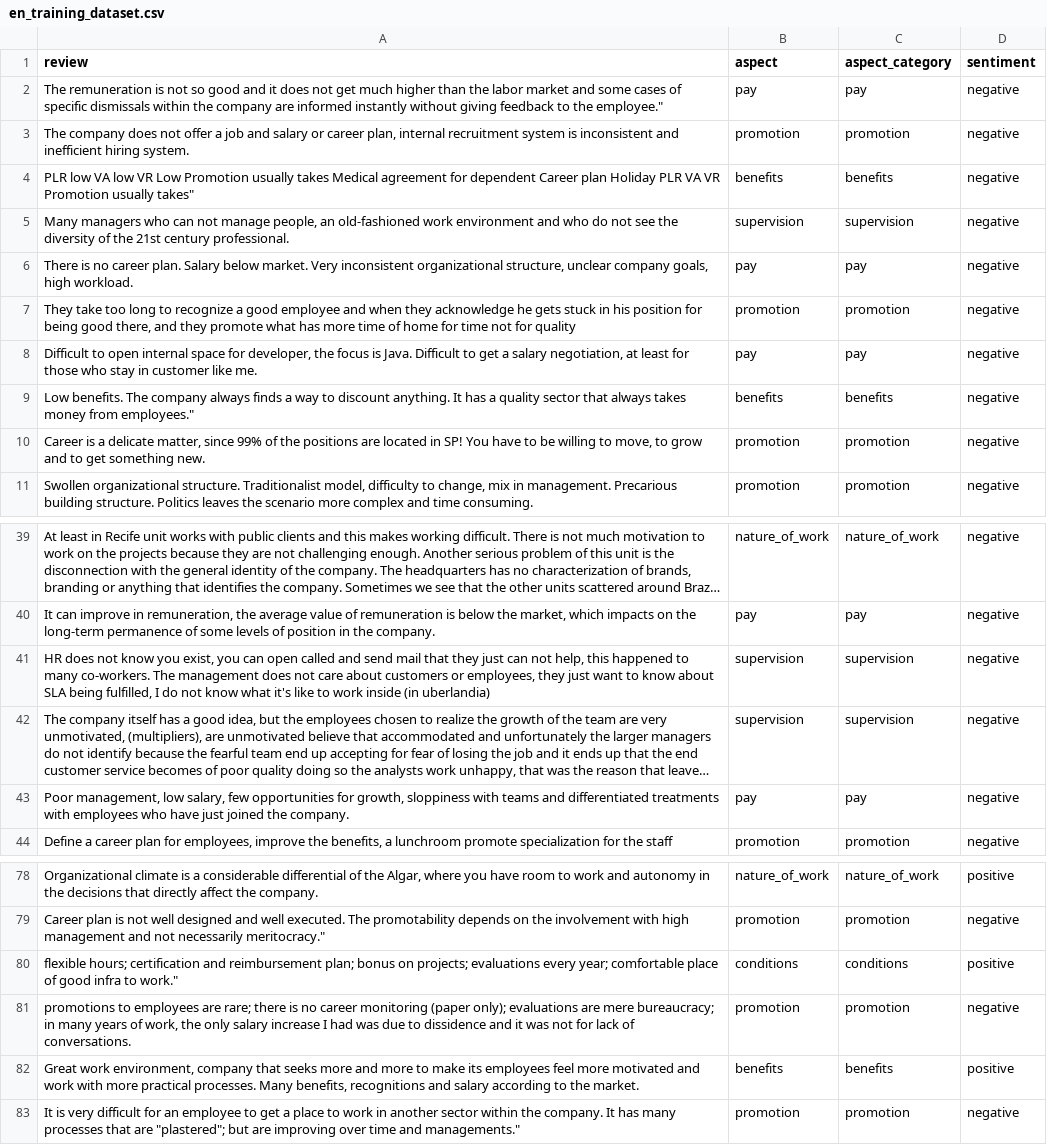
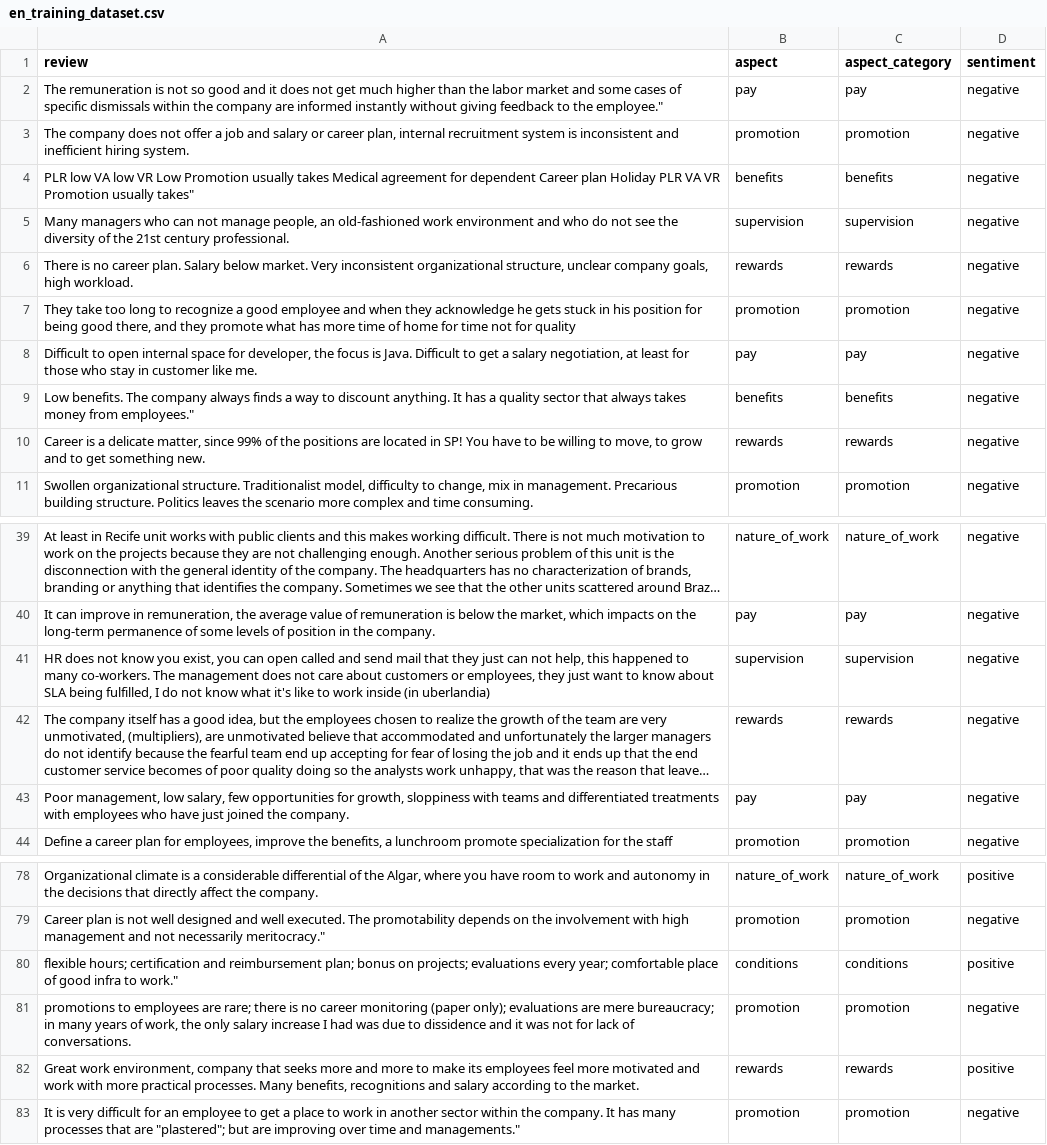
Before and after one commit to anayaml/lovemondays-experiment, a CSV file: aspect-based-sentiment-analysis/en_training_dataset.csv, drawn as a sheet; only a part is shown, gaps mark what is left out; long unchanged cells end in …; the diff names each change by its address in the sheet, - before the commit and + after, or states it on an @@ line.

Commit message:
implementing aspect based sentiment analysis

```diff
--- a/aspect-based-sentiment-analysis/en_training_dataset.csv
+++ b/aspect-based-sentiment-analysis/en_training_dataset.csv
-B6 (aspect): pay
+B6 (aspect): rewards
-C6 (aspect_category): pay
+C6 (aspect_category): rewards
-B10 (aspect): promotion
+B10 (aspect): rewards
-C10 (aspect_category): promotion
+C10 (aspect_category): rewards
-B42 (aspect): supervision
+B42 (aspect): rewards
-C42 (aspect_category): supervision
+C42 (aspect_category): rewards
-B82 (aspect): benefits
+B82 (aspect): rewards
-C82 (aspect_category): benefits
+C82 (aspect_category): rewards
```
Also changed, not shown: 6 other files.
